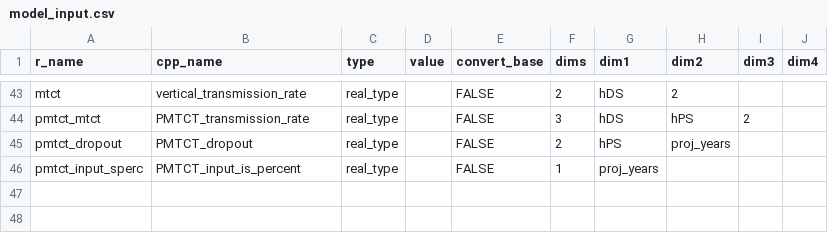
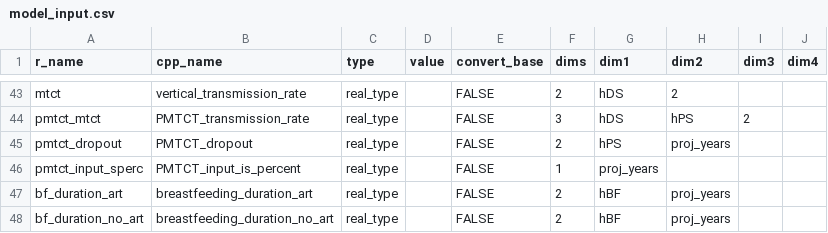
Before and after one commit to hivtools/leapfrog, a CSV file: inst/cpp_generation/model_input.csv, drawn as a sheet; only a part is shown, gaps mark what is left out.

```diff
--- a/inst/cpp_generation/model_input.csv
+++ b/inst/cpp_generation/model_input.csv
@@ -46 +46,3 @@ pmtct_dropout,PMTCT_dropout,real_type,,FALSE,2,hPS,proj_years,,
 pmtct_input_sperc,PMTCT_input_is_percent,real_type,,FALSE,1,proj_years,,,
+bf_duration_art,breastfeeding_duration_art,real_type,,FALSE,2,hBF,proj_years,,
+bf_duration_no_art,breastfeeding_duration_no_art,real_type,,FALSE,2,hBF,proj_years,,
```
Also changed, not shown: 4 other files.
